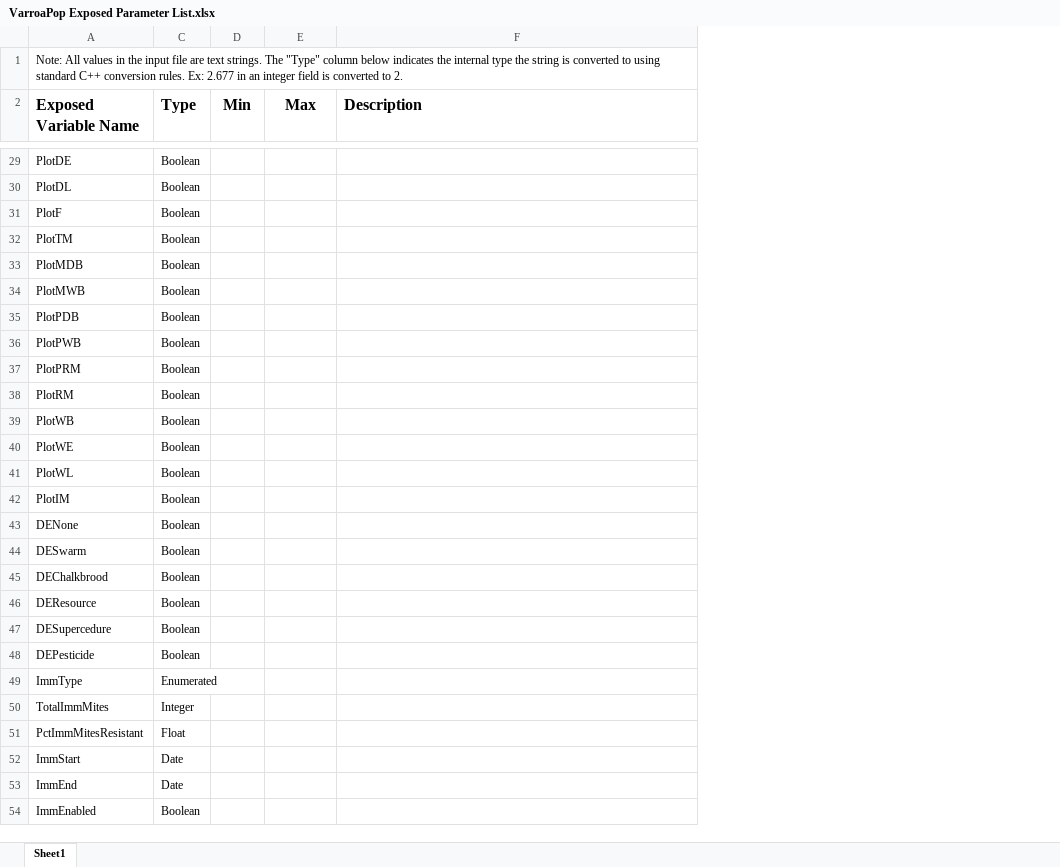
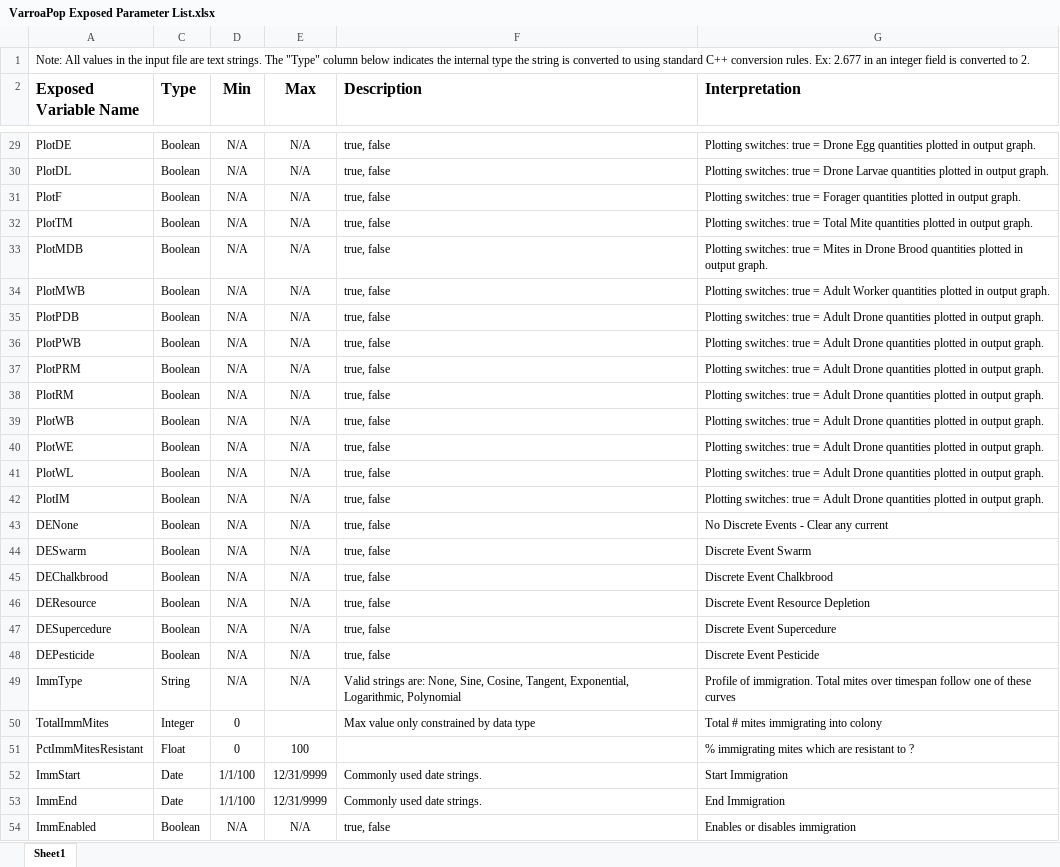
Before and after one commit to JeffreyMinucci/minucci_vp_mcmc, an Excel workbook: docs/VarroaPop Exposed Parameter List.xlsx, sheet Sheet1, drawn as a sheet; only a part is shown, gaps mark what is left out; values as stored, in another font and other column widths than the file's, no borders; the diff covers the shown part only; the diff names each change by its address in the sheet, - before the commit and + after, or states it on an @@ line.

```diff
--- a/docs/VarroaPop Exposed Parameter List.xlsx (sheet Sheet1)
+++ b/docs/VarroaPop Exposed Parameter List.xlsx (sheet Sheet1)
+column G (Interpretation), rows 29-54: Plotting switches: true = Drone Egg quantities plotted in output graph. | Plotting switches: true = Drone Larvae quantities plotted in output graph. | Plotting switches: true = Forager quantities plotted in output graph. | Plotting switches: true = Total Mite quantities plotted in output graph. | Plotting switches: true = Mites in Drone Brood quantities plotted in output graph. | Plotting switches: true = Adult Worker quantities plotted in output graph. | Plotting switches: true = Adult Drone quantities plotted in output graph. | Plotting switches: true = Adult Drone quantities plotted in output graph. | Plotting switches: true = Adult Drone quantities plotted in output graph. | Plotting switches: true = Adult Drone quantities plotted in output graph. | Plotting switches: true = Adult Drone quantities plotted in output graph. | Plotting switches: true = Adult Drone quantities plotted in output graph. | Plotting switches: true = Adult Drone quantities plotted in output graph. | Plotting switches: true = Adult Drone quantities plotted in output graph. | No Discrete Events - Clear any current | Discrete Event Swarm | Discrete Event Chalkbrood | Discrete Event Resource Depletion | Discrete Event Supercedure | Discrete Event Pesticide | Profile of immigration. Total mites over timespan follow one of these curves | Total # mites immigrating into colony | % immigrating mites which are resistant to ? | Start Immigration | End Immigration | Enables or disables immigration
-D29:D49 (Min): (empty)
+D29:D49 (Min): N/A
-E29:E49 (Max): (empty)
+E29:E49 (Max): N/A
-F29:F48 (Description): (empty)
+F29:F48 (Description): true, false
-C49 (Type): Enumerated
+C49 (Type): String
-F49 (Description): (empty)
+F49 (Description): Valid strings are: None, Sine, Cosine, Tangent, Exponential, Logarithmic, Polynomial
-D50:D51 (Min): (empty)
+D50:D51 (Min): 0
-F50 (Description): (empty)
+F50 (Description): Max value only constrained by data type
-E51 (Max): (empty)
+E51 (Max): 100
-D52:D53 (Min): (empty)
+D52:D53 (Min): 1/1/100
-E52:E53 (Max): (empty)
+E52:E53 (Max): 12/31/9999
-F52:F53 (Description): (empty)
+F52:F53 (Description): Commonly used date strings.
-D54 (Min): (empty)
+D54 (Min): N/A
-E54 (Max): (empty)
+E54 (Max): N/A
-F54 (Description): (empty)
+F54 (Description): true, false
```
Also changed, not shown: 3 removed rows and 224 edited cells elsewhere in this sheet, 2 other files.
